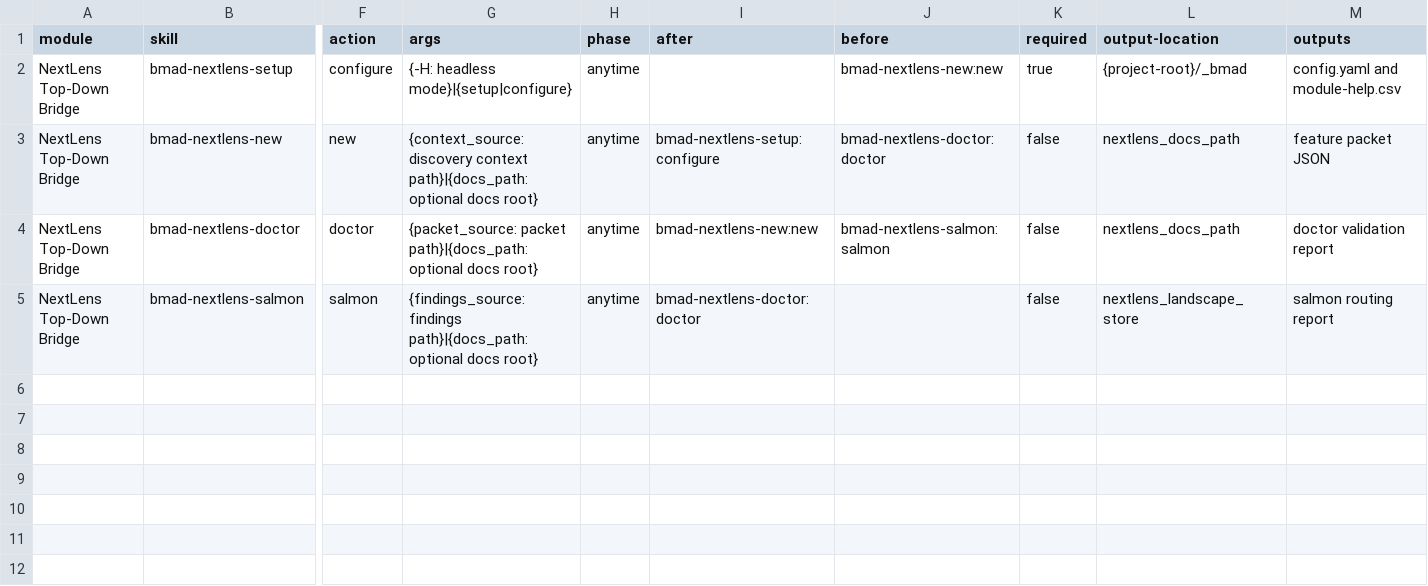
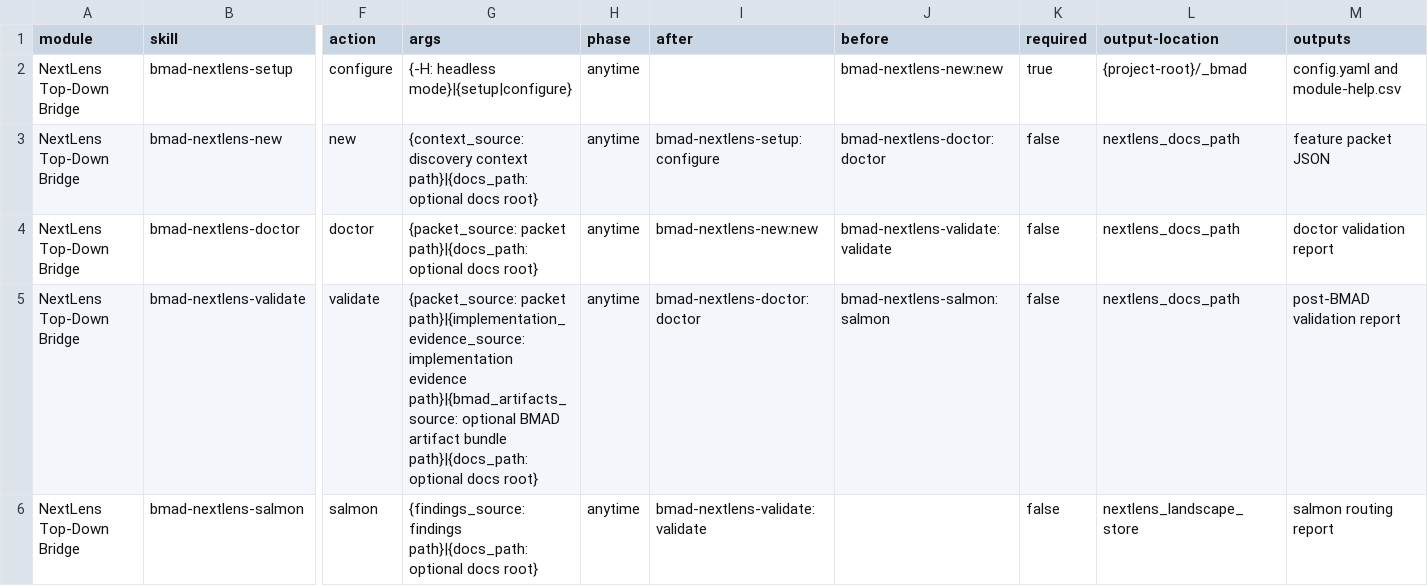
Before and after one commit to crisweber2600/Lens.Next.Src, a CSV file: .agents/skills/bmad-nextlens-setup/assets/module-help.csv, drawn as a sheet; only a part is shown, gaps mark what is left out; addresses are those after the commit; rows hold the shown columns only; the diff names each change by its address in the sheet, - before the commit and + after, or states it on an @@ line.

```diff
--- a/.agents/skills/bmad-nextlens-setup/assets/module-help.csv
+++ b/.agents/skills/bmad-nextlens-setup/assets/module-help.csv
-J4 (before): bmad-nextlens-salmon:salmon
+J4 (before): bmad-nextlens-validate:validate
+row 5: NextLens Top-Down Bridge | bmad-nextlens-validate | validate | {packet_source: packet path}|{implementation_evidence_source: implementation evidence path}|{bmad_artifacts_source: optional BMAD artifact bundle path}|{docs_path: optional docs root} | anytime | bmad-nextlens-doctor:doctor | bmad-nextlens-salmon:salmon | false | nextlens_docs_path | post-BMAD validation report
-I6 (after): bmad-nextlens-doctor:doctor
+I6 (after): bmad-nextlens-validate:validate
```
Also changed, not shown: 30 other files.
